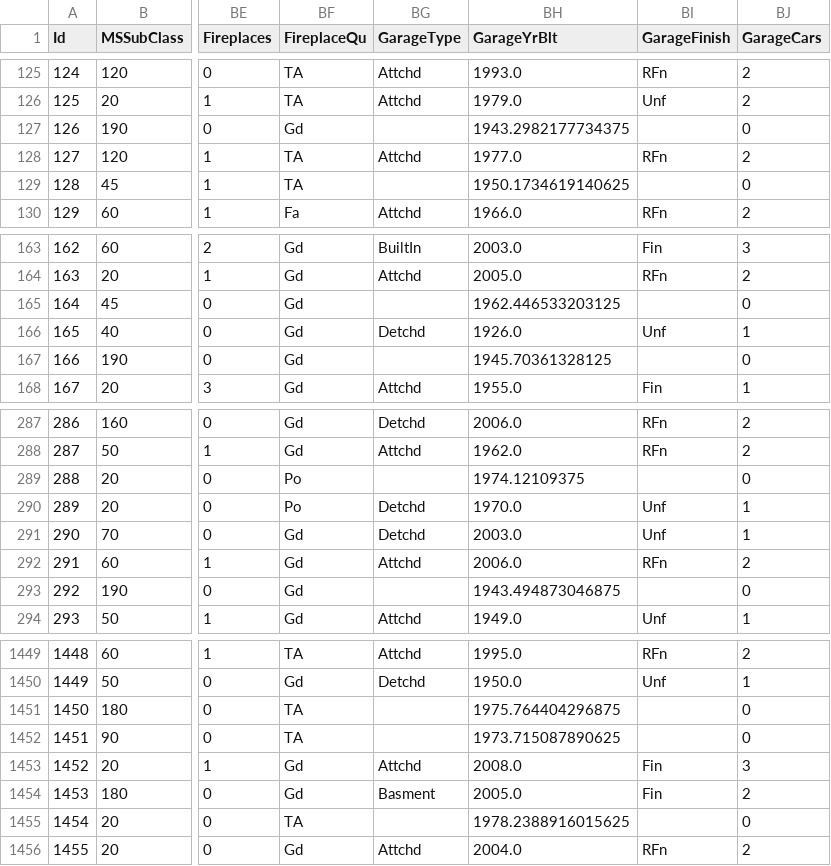
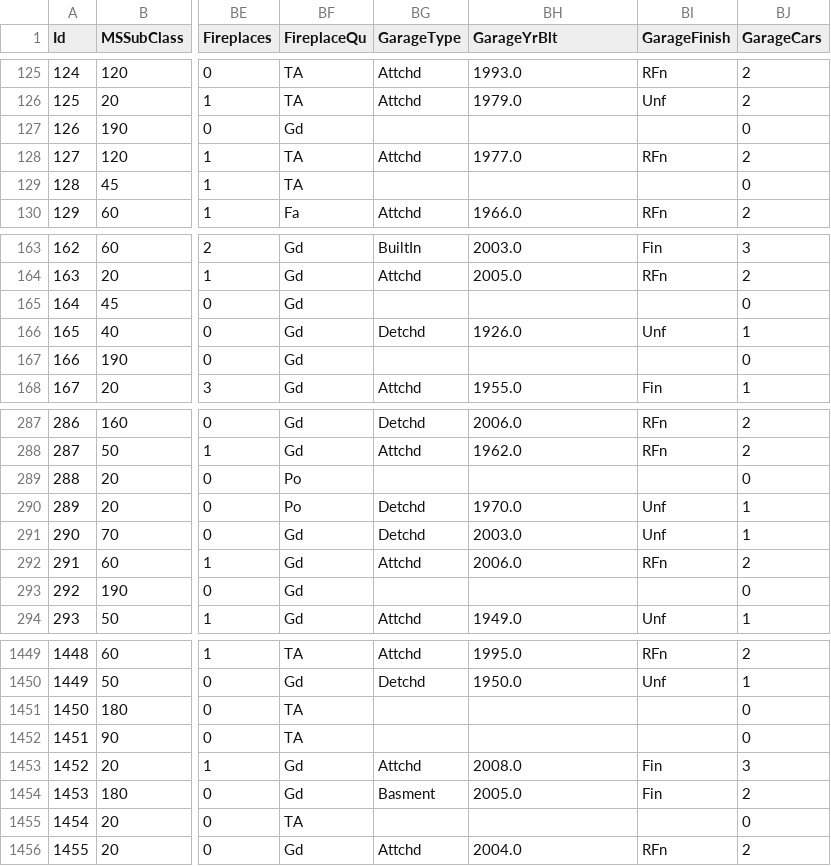
Before and after one commit to Ge5pi/smart_data_cleaner, a CSV file: backend/temp_cleaned_files/087aba40-5057-4125-a196-2b21e4371d7c.csv (was backend/temp_cleaned_files/e67d2e72-b6be-45af-9b77-7c12075fcc77.csv), drawn as a sheet; only a part is shown, gaps mark what is left out; the diff covers the shown part only; the diff names each change by its address in the sheet, - before the commit and + after, or states it on an @@ line.

```diff
--- a/backend/temp_cleaned_files/e67d2e72-b6be-45af-9b77-7c12075fcc77.csv
+++ b/backend/temp_cleaned_files/087aba40-5057-4125-a196-2b21e4371d7c.csv
-BH127 (GarageYrBlt): 1943.2982177734375
+BH127 (GarageYrBlt): (empty)
-BH129 (GarageYrBlt): 1950.1734619140625
+BH129 (GarageYrBlt): (empty)
-BH165 (GarageYrBlt): 1962.446533203125
+BH165 (GarageYrBlt): (empty)
-BH167 (GarageYrBlt): 1945.70361328125
+BH167 (GarageYrBlt): (empty)
-BH289 (GarageYrBlt): 1974.12109375
+BH289 (GarageYrBlt): (empty)
-BH293 (GarageYrBlt): 1943.494873046875
+BH293 (GarageYrBlt): (empty)
-BH1451 (GarageYrBlt): 1975.764404296875
+BH1451 (GarageYrBlt): (empty)
-BH1452 (GarageYrBlt): 1973.715087890625
+BH1452 (GarageYrBlt): (empty)
-BH1455 (GarageYrBlt): 1978.2388916015625
+BH1455 (GarageYrBlt): (empty)
```
Also changed, not shown: 72 edited cells elsewhere in this file, 7 other files.
